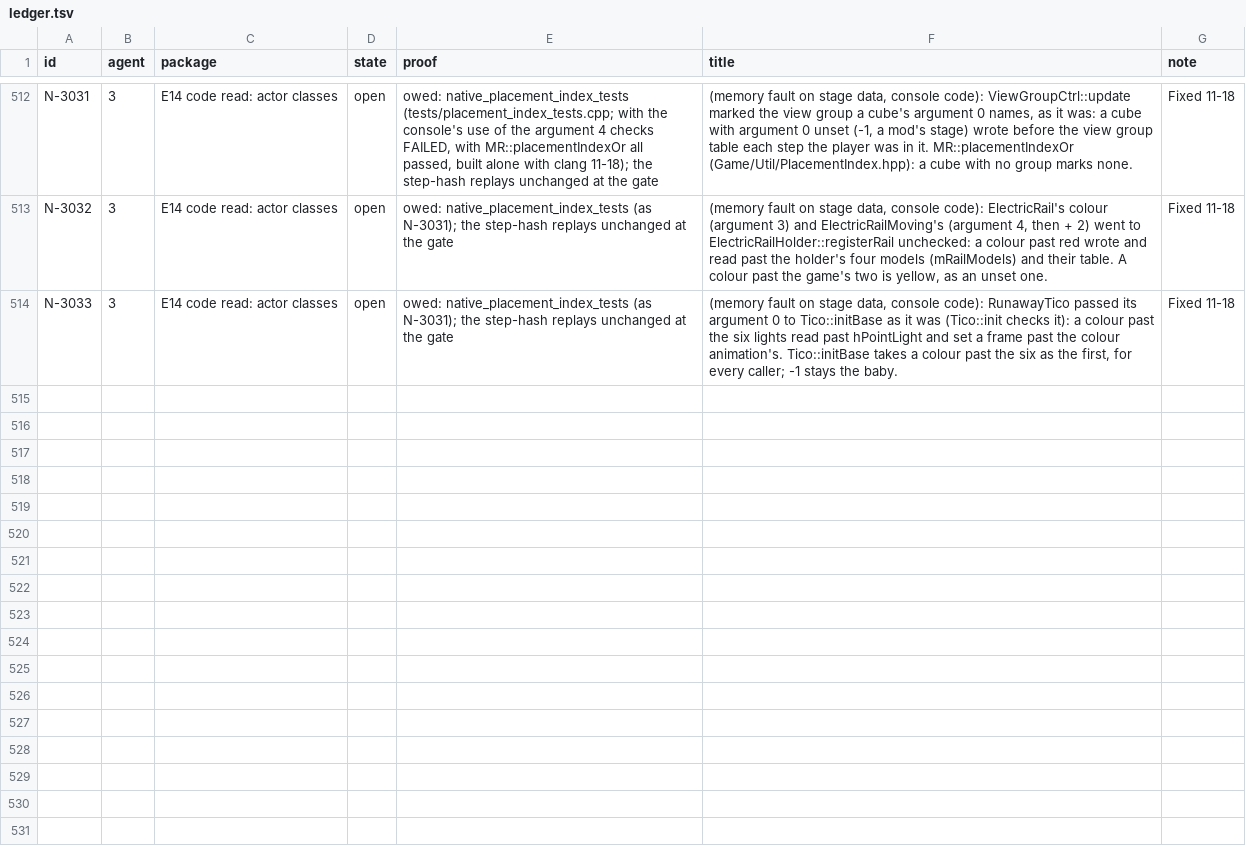
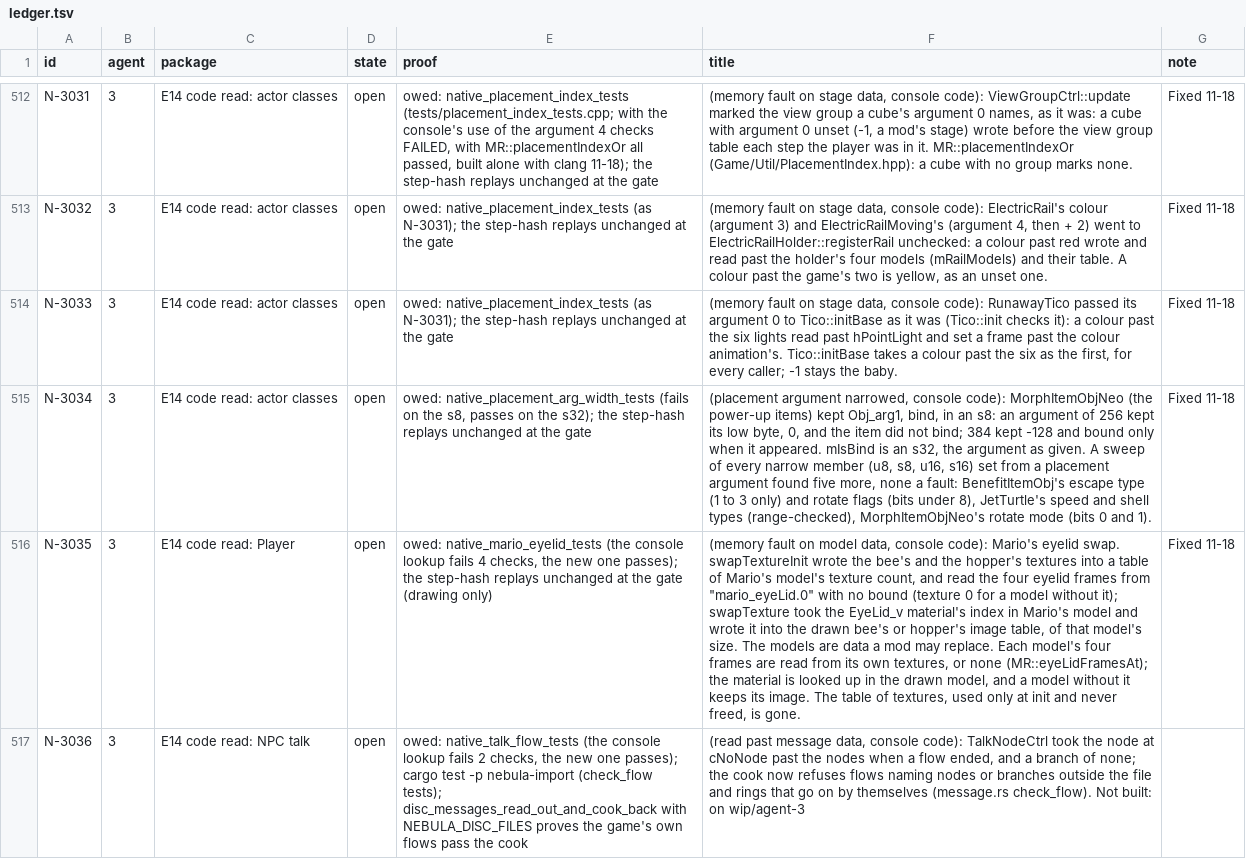
Before and after one commit to keepvaibin/nebula, a TSV file: docs/plan/ledger.tsv, drawn as a sheet; only a part is shown, gaps mark what is left out; the diff names each change by its address in the sheet, - before the commit and + after, or states it on an @@ line.

Commit message:
WIP, not built: N-3034 to N-3036 and the E7 walk-timing instrumentation
Committed as it stood when Agent 3 stopped (owner's order, 11-18). Nothing here
has been compiled as a whole or tested; only the three native tests' before and
after proofs ran (old headers fail, new pass), and cl /Zs on the changed files.

- N-3034: MorphItemObjNeo keeps Obj_arg1 (bind) in an s32, was s8.
  Test native_placement_arg_width_tests.
- N-3035: Mario's eyelid swap finds "mario_eyeLid.0" per model and needs all
  four frames (Game/Player/MarioEyeLid.hpp); swapTexture uses the drawn model's
  material. Test native_mario_eyelid_tests.
- N-3036: TalkNodeCtrl stops at cNoNode and at a branch of none
  (Game/NPC/TalkFlow.hpp); the cook refuses flows outside the file and rings
  (cook/message.rs Nmsg::check_flow). Test native_talk_flow_tests. Cargo has
  not run; the disc test disc_messages_read_out_and_cook_back has not run.
- ActorAnimPass.cpp: NEBULA_ANIM_WALK_TIMING instrumentation for E7. Not for
  main; drop it before landing.

See docs/plan/HANDOVER-AGENT-3.md on app/work.

```diff
--- a/docs/plan/ledger.tsv
+++ b/docs/plan/ledger.tsv
+row 515: N-3034 | 3 | E14 code read: actor classes | open | owed: native_placement_arg_width_tests (fails on the s8, passes on the s32); the step-hash replays unchanged at the gate | (placement argument narrowed, console code): MorphItemObjNeo (the power-up items) kept Obj_arg1, bind, in an s8: an argument of 256 kept its low byte, 0, and the item did not bind; 384 kept -128 and bound only when it appeared. mIsBind is an s32, the argument as given. A sweep of every narrow member (u8, s8, u16, s16) set from a placement argument found five more, none a fault: BenefitItemObj's escape type (1 to 3 only) and rotate flags (bits under 8), JetTurtle's speed and shell types (range-checked), MorphItemObjNeo's rotate mode (bits 0 and 1). | Fixed 11-18
+row 516: N-3035 | 3 | E14 code read: Player | open | owed: native_mario_eyelid_tests (the console lookup fails 4 checks, the new one passes); the step-hash replays unchanged at the gate (drawing only) | (memory fault on model data, console code): Mario's eyelid swap. swapTextureInit wrote the bee's and the hopper's textures into a table of Mario's model's texture count, and read the four eyelid frames from "mario_eyeLid.0" with no bound (texture 0 for a model without it); swapTexture took the EyeLid_v material's index in Mario's model and wrote it into the drawn bee's or hopper's image table, of that model's size. The models are data a mod may replace. Each model's four frames are read from its own textures, or none (MR::eyeLidFramesAt); the material is looked up in the drawn model, and a model without it keeps its image. The table of textures, used only at init and never freed, is gone. | Fixed 11-18
+row 517: N-3036 | 3 | E14 code read: NPC talk | open | owed: native_talk_flow_tests (the console lookup fails 2 checks, the new one passes); cargo test -p nebula-import (check_flow tests); disc_messages_read_out_and_cook_back with NEBULA_DISC_FILES proves the game's own flows pass the cook | (read past message data, console code): TalkNodeCtrl took the node at cNoNode past the nodes when a flow ended, and a branch of none; the cook now refuses flows naming nodes or branches outside the file and rings that go on by themselves (message.rs check_flow). Not built: on wip/agent-3
```
Also changed, not shown: 16 other files.
